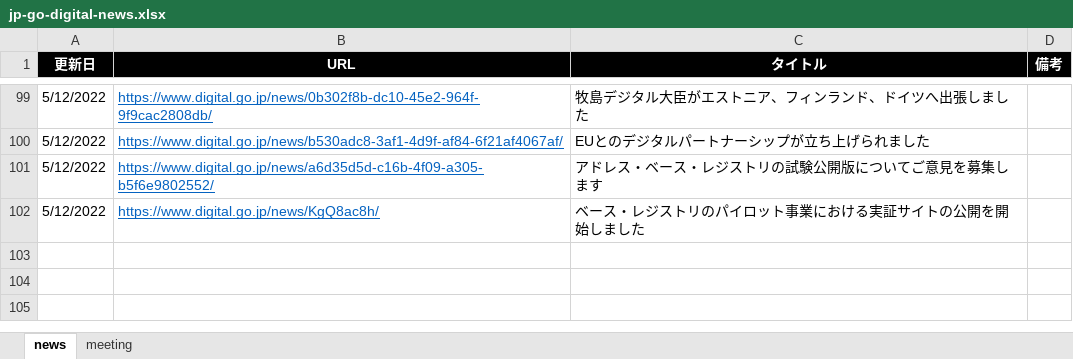
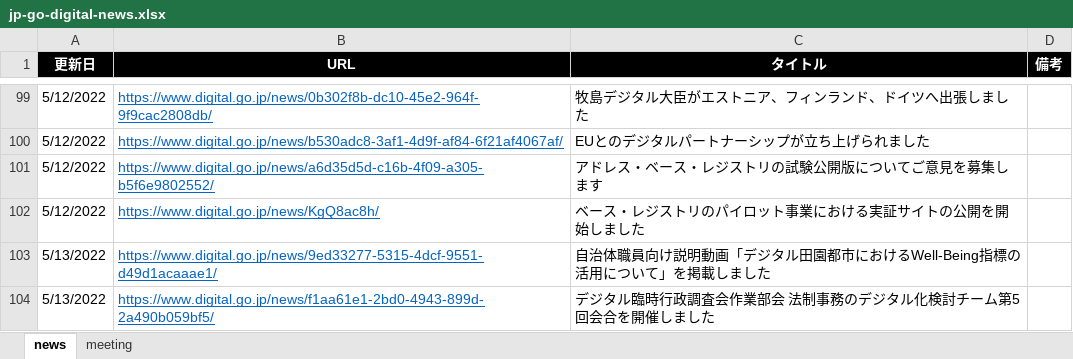
Before and after one commit to c-3lab/jp-go-digital-news, an Excel workbook: jp-go-digital-news.xlsx, sheet news, drawn as a sheet; only a part is shown, gaps mark what is left out; values as stored, in another font and other column widths than the file's, no borders; the diff names each change by its address in the sheet, - before the commit and + after, or states it on an @@ line.

```diff
--- a/jp-go-digital-news.xlsx (sheet news)
+++ b/jp-go-digital-news.xlsx (sheet news)
+row 103: 5/13/2022 | https://www.digital.go.jp/news/9ed33277-5315-4dcf-9551-d49d1acaaae1/ | 自治体職員向け説明動画「デジタル田園都市におけるWell-Being指標の活用について」を掲載しました
+row 104: 5/13/2022 | https://www.digital.go.jp/news/f1aa61e1-2bd0-4943-899d-2a490b059bf5/ | デジタル臨時行政調査会作業部会 法制事務のデジタル化検討チーム第5回会合を開催しました
```
Also changed, not shown: sheet meeting.
